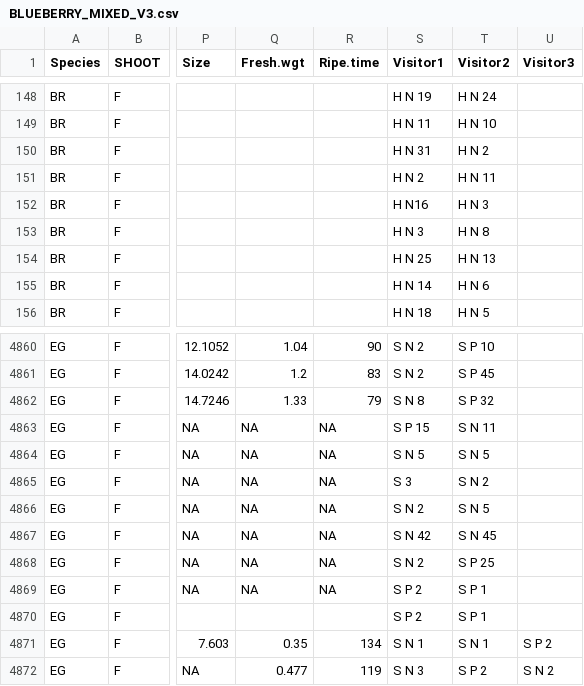
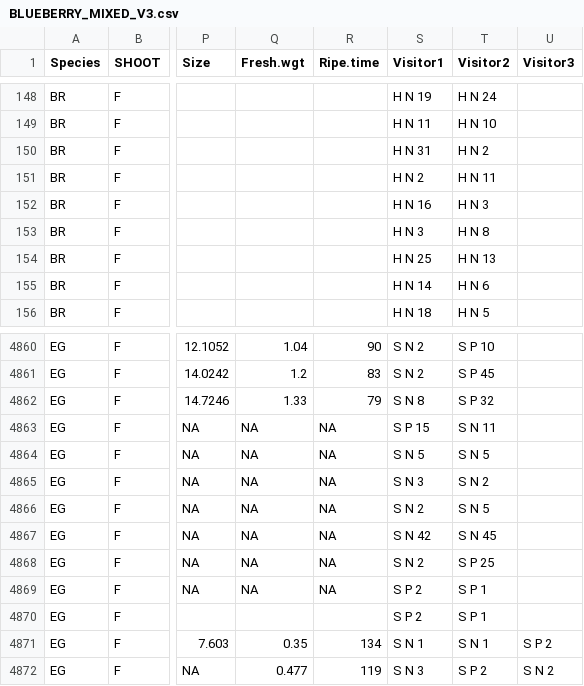
Before and after one commit to liamkendall/berrymixer, a CSV file: data/BLUEBERRY_MIXED_V3.csv, drawn as a sheet; only a part is shown, gaps mark what is left out; the diff names each change by its address in the sheet, - before the commit and + after, or states it on an @@ line.

```diff
--- a/data/BLUEBERRY_MIXED_V3.csv
+++ b/data/BLUEBERRY_MIXED_V3.csv
-S152 (Visitor1): H N16
+S152 (Visitor1): H N 16
-S4865 (Visitor1): S 3
+S4865 (Visitor1): S N 3
```
Also changed, not shown: 4 other files.
